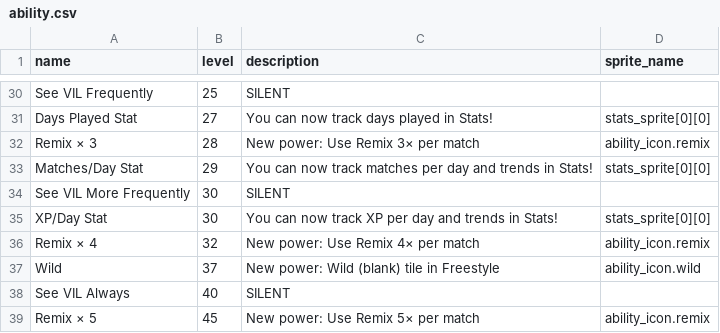
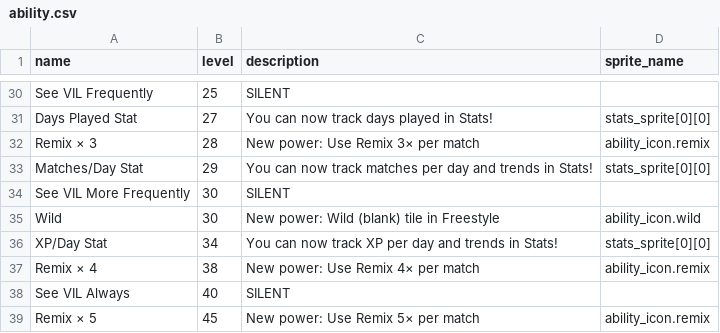
Before and after one commit to morgan3d/quadplay, a CSV file: games/find_word/ability.csv, drawn as a sheet; only a part is shown, gaps mark what is left out.

```diff
--- a/games/find_word/ability.csv
+++ b/games/find_word/ability.csv
@@ -34,5 +34,5 @@ Matches/Day Stat,29,"You can now track matches per day and trends in Stats!",sta
 See VIL More Frequently,30,SILENT,
-XP/Day Stat,30,"You can now track XP per day and trends in Stats!",stats_sprite[0][0]
-Remix × 4,32,"New power: Use Remix 4× per match",ability_icon.remix
-Wild,37,"New power: Wild (blank) tile in Freestyle",ability_icon.wild
+Wild,30,"New power: Wild (blank) tile in Freestyle",ability_icon.wild
+XP/Day Stat,34,"You can now track XP per day and trends in Stats!",stats_sprite[0][0]
+Remix × 4,38,"New power: Use Remix 4× per match",ability_icon.remix
 See VIL Always,40,SILENT
```
